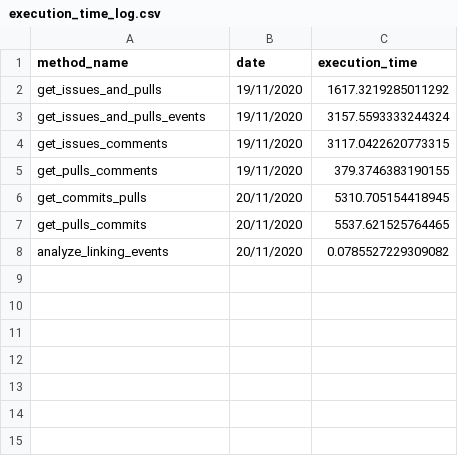
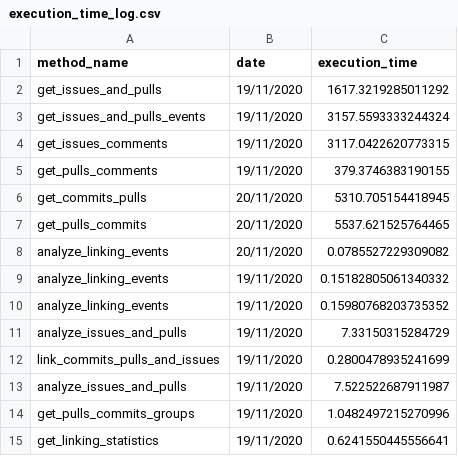
Before and after one commit to AaronSolera/GitHubAnalyzer, a CSV file: mono/statistics/execution_time_log.csv, drawn as a sheet.

Commit message:
Updating mono repository's files

```diff
--- a/mono/statistics/execution_time_log.csv
+++ b/mono/statistics/execution_time_log.csv
@@ -8 +8,8 @@ get_pulls_commits,20/11/2020,5537.621525764465
 analyze_linking_events,20/11/2020,0.0785527229309082
+analyze_linking_events,19/11/2020,0.15182805061340332
+analyze_linking_events,19/11/2020,0.15980768203735352
+analyze_issues_and_pulls,19/11/2020,7.33150315284729
+link_commits_pulls_and_issues,19/11/2020,0.2800478935241699
+analyze_issues_and_pulls,19/11/2020,7.522522687911987
+get_pulls_commits_groups,19/11/2020,1.0482497215270996
+get_linking_statistics,19/11/2020,0.6241550445556641
```
Also changed, not shown: mono/files/linking_analysis.csv, 9 other files.
